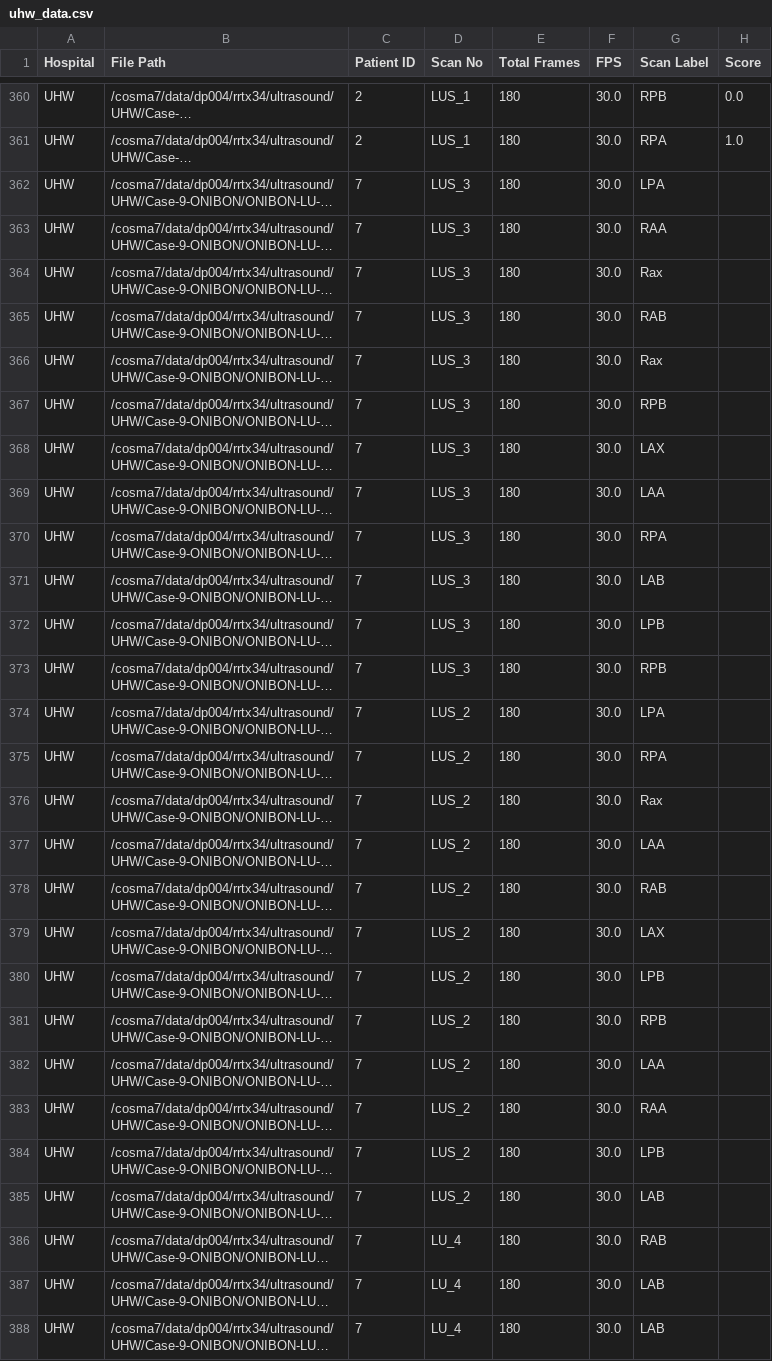
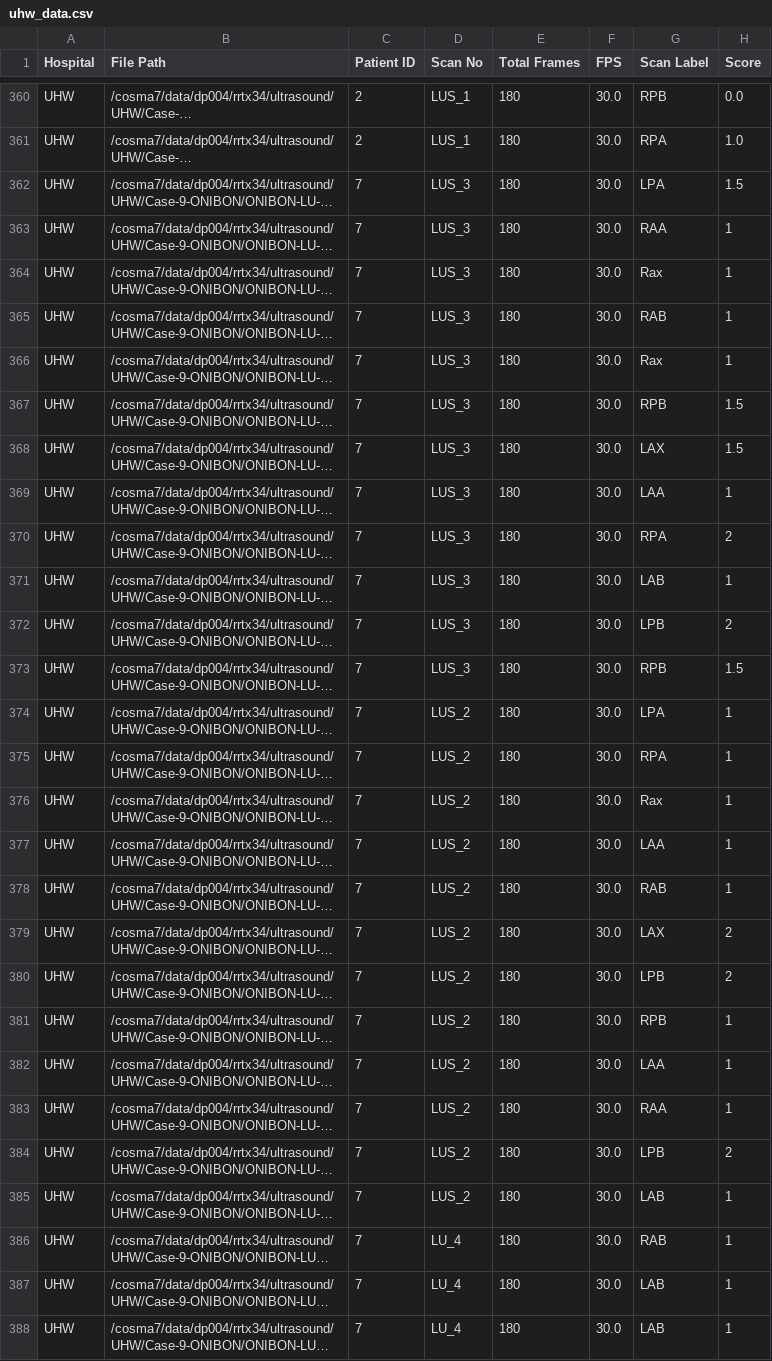
Before and after one commit to miliani-ff03/LUS_Project, a CSV file: uhw_data.csv, drawn as a sheet; only a part is shown, gaps mark what is left out; long unchanged cells end in …; the diff covers the shown part only; the diff names each change by its address in the sheet, - before the commit and + after, or states it on an @@ line.

```diff
--- a/uhw_data.csv
+++ b/uhw_data.csv
-H362 (Score): (empty)
+H362 (Score): 1.5
-H363:H366 (Score): (empty)
+H363:H366 (Score): 1
-H367:H368 (Score): (empty)
+H367:H368 (Score): 1.5
-H369 (Score): (empty)
+H369 (Score): 1
-H370 (Score): (empty)
+H370 (Score): 2
-H371 (Score): (empty)
+H371 (Score): 1
-H372 (Score): (empty)
+H372 (Score): 2
-H373 (Score): (empty)
+H373 (Score): 1.5
-H374:H378 (Score): (empty)
+H374:H378 (Score): 1
-H379:H380 (Score): (empty)
+H379:H380 (Score): 2
-H381:H383 (Score): (empty)
+H381:H383 (Score): 1
-H384 (Score): (empty)
+H384 (Score): 2
-H385:H388 (Score): (empty)
+H385:H388 (Score): 1
```
Also changed, not shown: 8 edited cells elsewhere in this file, MFT_data.csv, 12 other files.
